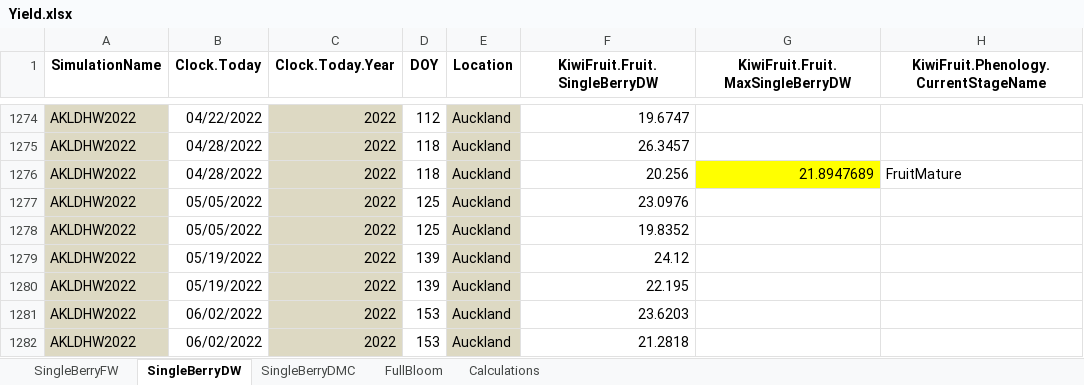
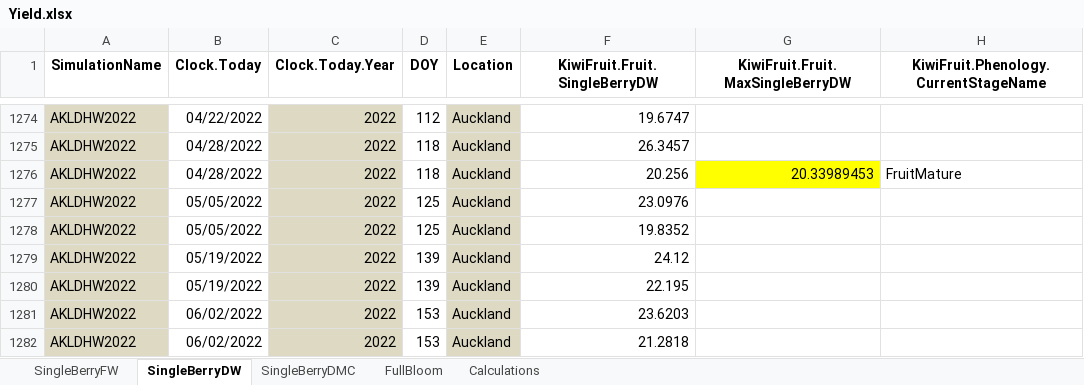
Before and after one commit to Nilo-O-o/ApsimX, an Excel workbook: Prototypes/KiwiFruit/Yield.xlsx, sheet SingleBerryDW, drawn as a sheet; only a part is shown, gaps mark what is left out; values as stored, in another font and other column widths than the file's, no borders; the diff covers the shown part only; the diff names each change by its address in the sheet, - before the commit and + after, or states it on an @@ line.

```diff
--- a/Prototypes/KiwiFruit/Yield.xlsx (sheet SingleBerryDW)
+++ b/Prototypes/KiwiFruit/Yield.xlsx (sheet SingleBerryDW)
-G1276 (KiwiFruit.Fruit.MaxSingleBerryDW): 21.8947689
+G1276 (KiwiFruit.Fruit.MaxSingleBerryDW): 20.33989453
```
Also changed, not shown: 4 removed rows and 76 hidden or unhidden rows elsewhere in this sheet, sheet SingleBerryDMC, sheet SingleBerryFW, sheet Calculations, hidden cells, Prototypes/KiwiFruit/ObservAll.xlsx, 4 other files.
